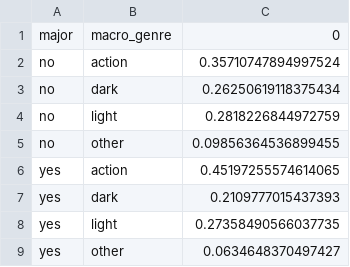
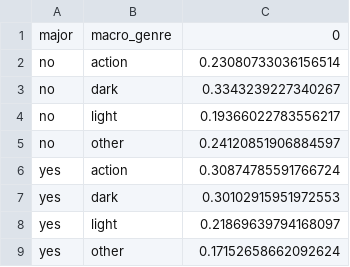
Before and after one commit to macco3k/BN-2017, a CSV file: data/cpt/macro_genre-major.csv, drawn as a sheet.

```diff
--- a/data/cpt/macro_genre-major.csv
+++ b/data/cpt/macro_genre-major.csv
@@ -1,9 +1,9 @@
 major,macro_genre,0
-no,action,0.35710747894997524
-no,dark,0.26250619118375434
-no,light,0.2818226844972759
-no,other,0.09856364536899455
-yes,action,0.45197255574614065
-yes,dark,0.2109777015437393
-yes,light,0.27358490566037735
-yes,other,0.0634648370497427
+no,action,0.23080733036156514
+no,dark,0.3343239227340267
+no,light,0.19366022783556217
+no,other,0.24120851906884597
+yes,action,0.30874785591766724
+yes,dark,0.30102915951972553
+yes,light,0.21869639794168097
+yes,other,0.17152658662092624
```
Also changed, not shown: data/cpt/budget_binned-major,macro_genre.csv, data/cpt/cast_popularity_binned-budget_binned.csv, 2 other files.
